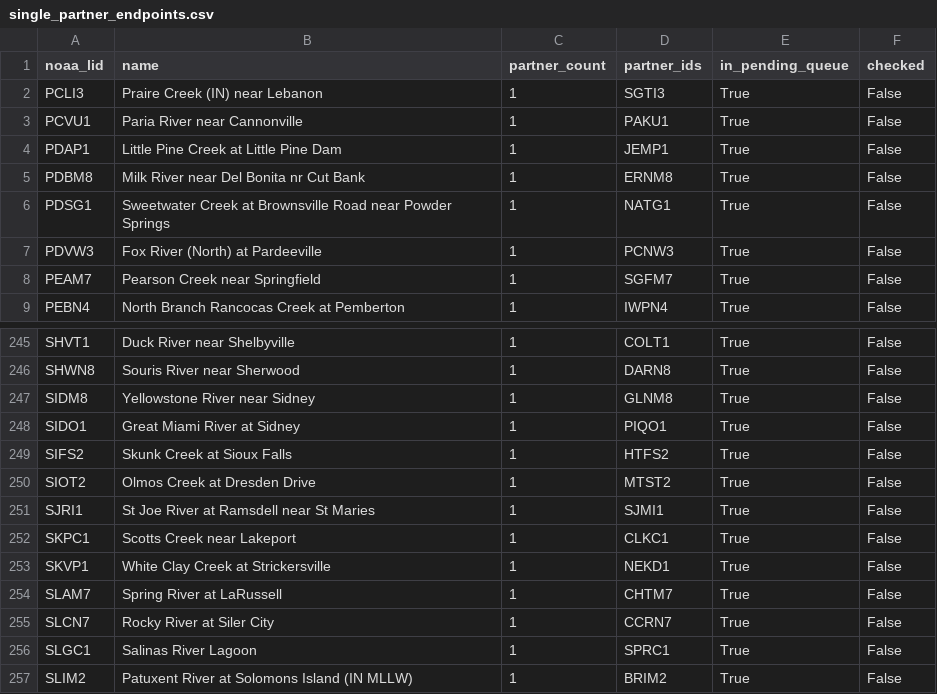
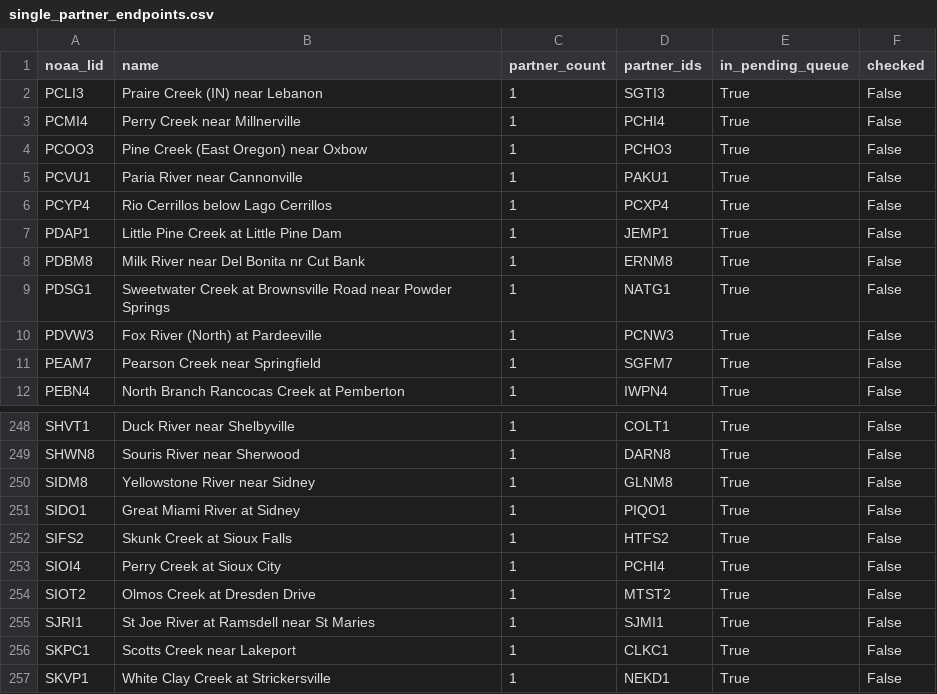
Before and after one commit to pbangiola/paddlersmap, a CSV file: data/network_audit/single_partner_endpoints.csv, drawn as a sheet; only a part is shown, gaps mark what is left out; the shorter side is filled out with more unchanged rows; the diff names each change by its address in the sheet, - before the commit and + after, or states it on an @@ line.

```diff
--- a/data/network_audit/single_partner_endpoints.csv
+++ b/data/network_audit/single_partner_endpoints.csv
+row 3: PCMI4 | Perry Creek near Millnerville | 1 | PCHI4 | True | False
+row 4: PCOO3 | Pine Creek (East Oregon) near Oxbow | 1 | PCHO3 | True | False
+row 6: PCYP4 | Rio Cerrillos below Lago Cerrillos | 1 | PCXP4 | True | False
+row 253: SIOI4 | Perry Creek at Sioux City | 1 | PCHI4 | True | False
```
Also changed, not shown: data/network_audit/unchecked_endpoints.csv, 3 other files.
